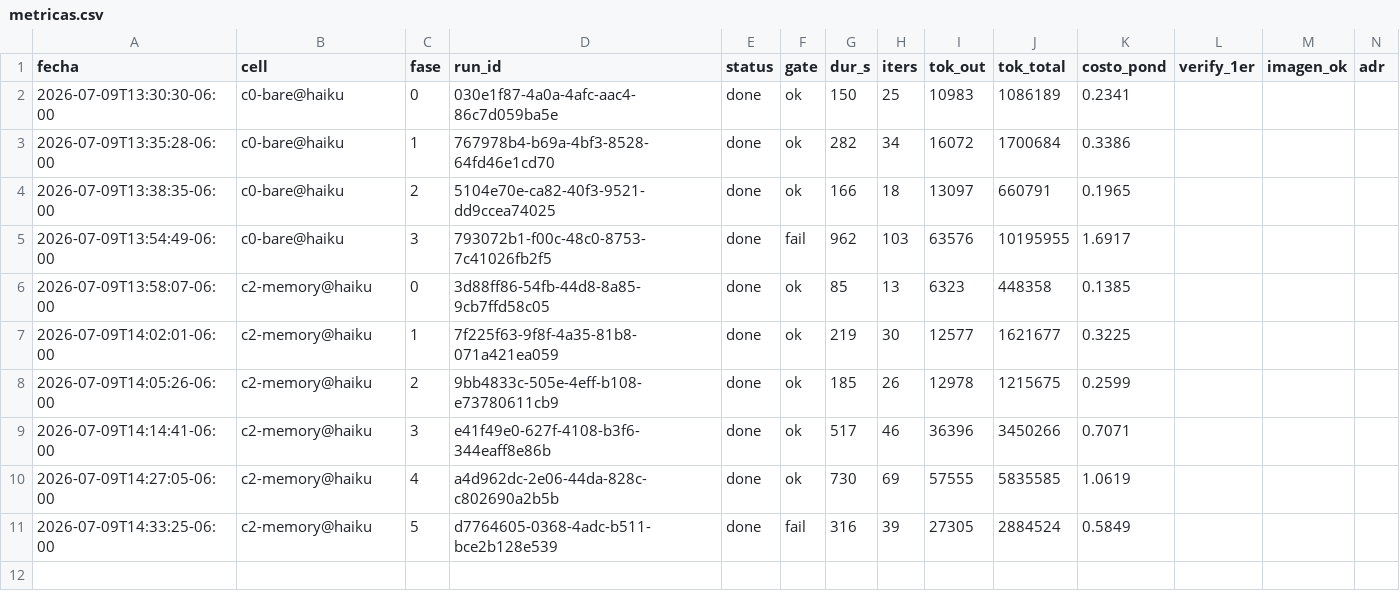
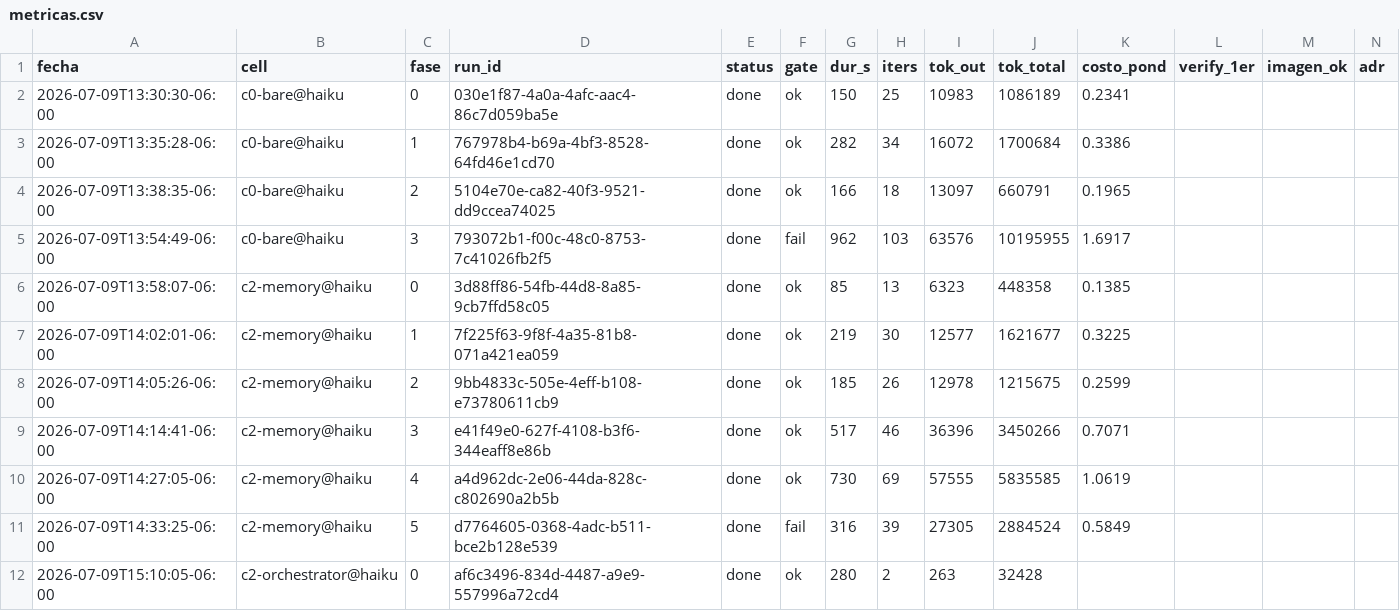
Before and after one commit to eversuelo/raytracer, a CSV file: data/metricas.csv, drawn as a sheet; only a part is shown; rows hold the shown columns only; the diff names each change by its address in the sheet, - before the commit and + after, or states it on an @@ line.

Commit message:
curso c2-orchestrator@haiku: fase 0 run=done gate=ok (280s, run af6c3496-834d-4487-a9e9-557996a72cd4)

```diff
--- a/data/metricas.csv
+++ b/data/metricas.csv
+row 12: 2026-07-09T15:10:05-06:00 | c2-orchestrator@haiku | 0 | af6c3496-834d-4487-a9e9-557996a72cd4 | done | ok | 280 | 2 | 263 | 32428
```
Also changed, not shown: 7 other files.
